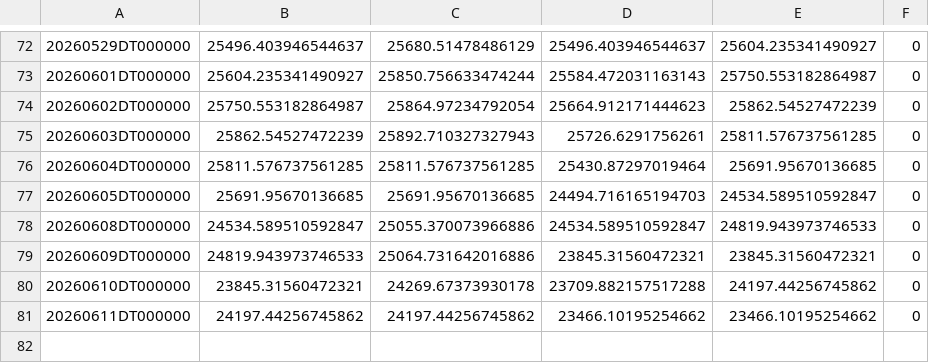
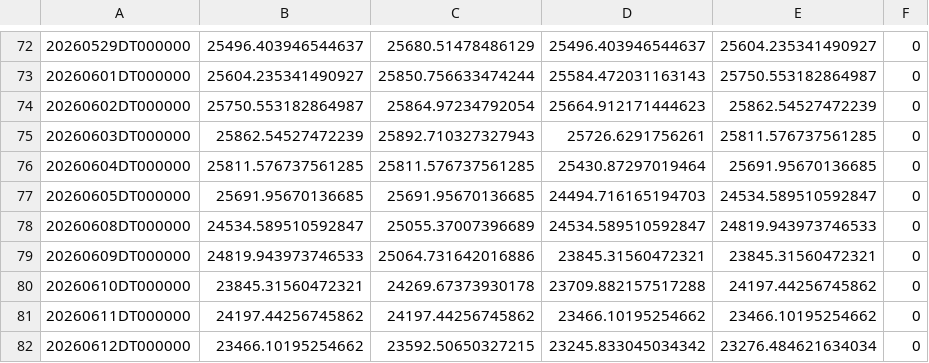
Before and after one commit to ymunwes/seed_youngDreamer_strategies, a CSV file: data/QQQI.csv, drawn as a sheet; only a part is shown, gaps mark what is left out.

```diff
--- a/data/QQQI.csv
+++ b/data/QQQI.csv
@@ -77,3 +77,3 @@
 20260605DT000000,25691.95670136685,25691.95670136685,24494.716165194703,24534.589510592847,0
-20260608DT000000,24534.589510592847,25055.370073966886,24534.589510592847,24819.943973746533,0
+20260608DT000000,24534.589510592847,25055.37007396689,24534.589510592847,24819.943973746533,0
 20260609DT000000,24819.943973746533,25064.731642016886,23845.31560472321,23845.31560472321,0
@@ -81 +81,2 @@
 20260611DT000000,24197.44256745862,24197.44256745862,23466.10195254662,23466.10195254662,0
+20260612DT000000,23466.10195254662,23592.50650327215,23245.833045034342,23276.484621634034,0
```
Also changed, not shown: data/QLDT.csv, data/SPXLI.csv, 18 other files.
